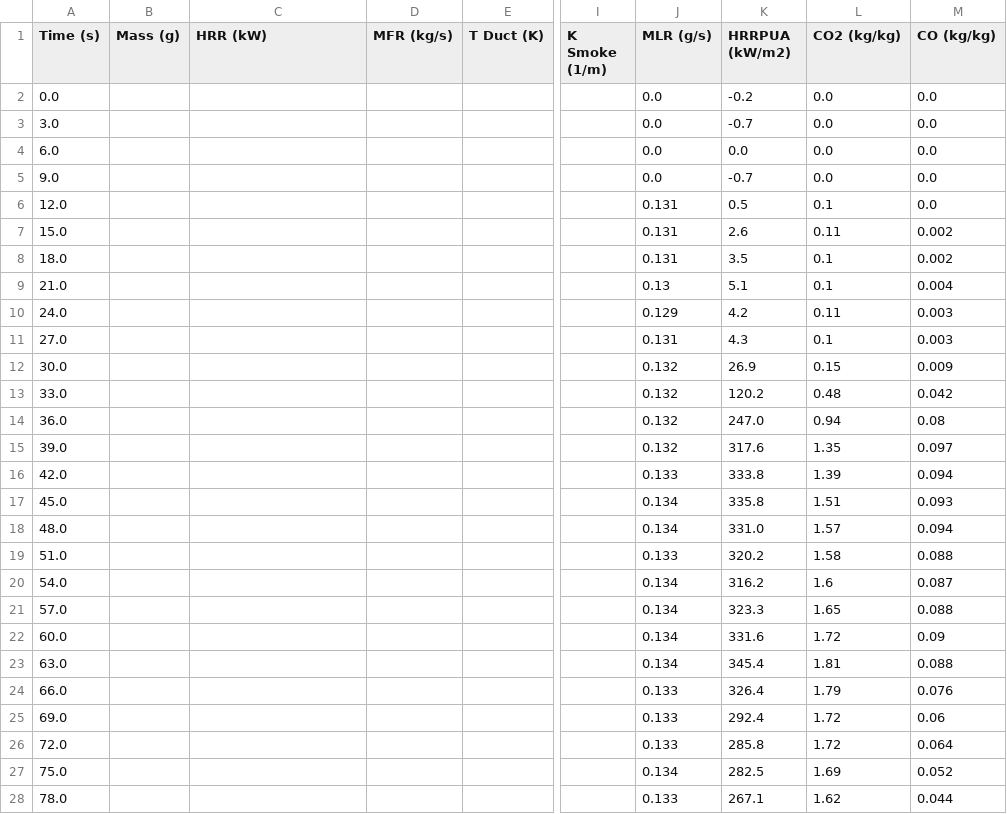
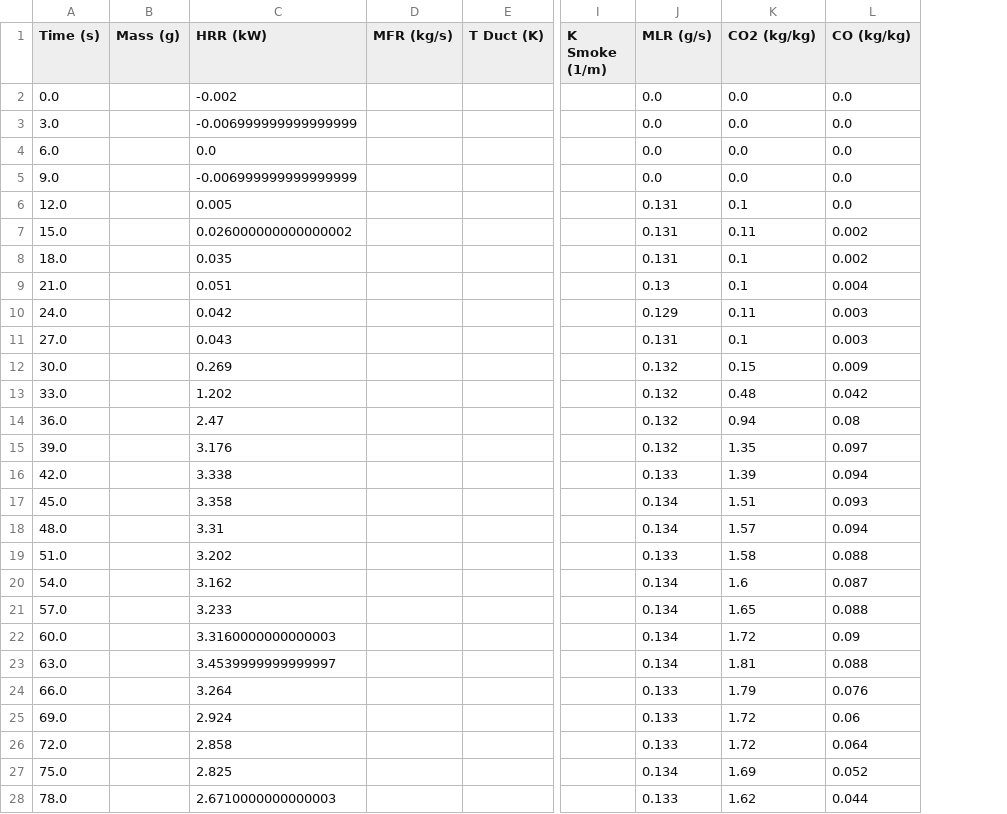
Before and after one commit to RGreene723/cone-db, a CSV file: Exp-Data_Prepared-Final/Box/md_C/Upholstery-PUFoamFR-Polyolefin-Babrauskas1985Upholstered_25kW_hor_R1.csv, drawn as a sheet; only a part is shown, gaps mark what is left out; the diff covers the shown part only; the diff names each change by its address in the sheet, - before the commit and + after, or states it on an @@ line.

```diff
--- a/Exp-Data_Prepared-Final/Box/md_C/Upholstery-PUFoamFR-Polyolefin-Babrauskas1985Upholstered_25kW_hor_R1.csv
+++ b/Exp-Data_Prepared-Final/Box/md_C/Upholstery-PUFoamFR-Polyolefin-Babrauskas1985Upholstered_25kW_hor_R1.csv
-column K (HRRPUA (kW/m2)), rows 2-28: -0.2 | -0.7 | 0.0 | -0.7 | 0.5 | 2.6 | 3.5 | 5.1 | 4.2 | 4.3 | 26.9 | 120.2 | 247.0 | 317.6 | 333.8 | 335.8 | 331.0 | 320.2 | 316.2 | 323.3 | 331.6 | 345.4 | 326.4 | 292.4 | 285.8 | 282.5 | 267.1
-C2 (HRR (kW)): (empty)
+C2 (HRR (kW)): -0.002
-C3 (HRR (kW)): (empty)
+C3 (HRR (kW)): -0.006999999999999999
-C4 (HRR (kW)): (empty)
+C4 (HRR (kW)): 0.0
-C5 (HRR (kW)): (empty)
+C5 (HRR (kW)): -0.006999999999999999
-C6 (HRR (kW)): (empty)
+C6 (HRR (kW)): 0.005
-C7 (HRR (kW)): (empty)
+C7 (HRR (kW)): 0.026000000000000002
-C8 (HRR (kW)): (empty)
+C8 (HRR (kW)): 0.035
-C9 (HRR (kW)): (empty)
+C9 (HRR (kW)): 0.051
-C10 (HRR (kW)): (empty)
+C10 (HRR (kW)): 0.042
-C11 (HRR (kW)): (empty)
+C11 (HRR (kW)): 0.043
-C12 (HRR (kW)): (empty)
+C12 (HRR (kW)): 0.269
-C13 (HRR (kW)): (empty)
+C13 (HRR (kW)): 1.202
-C14 (HRR (kW)): (empty)
+C14 (HRR (kW)): 2.47
-C15 (HRR (kW)): (empty)
+C15 (HRR (kW)): 3.176
-C16 (HRR (kW)): (empty)
+C16 (HRR (kW)): 3.338
-C17 (HRR (kW)): (empty)
+C17 (HRR (kW)): 3.358
-C18 (HRR (kW)): (empty)
+C18 (HRR (kW)): 3.31
-C19 (HRR (kW)): (empty)
+C19 (HRR (kW)): 3.202
-C20 (HRR (kW)): (empty)
+C20 (HRR (kW)): 3.162
-C21 (HRR (kW)): (empty)
+C21 (HRR (kW)): 3.233
-C22 (HRR (kW)): (empty)
+C22 (HRR (kW)): 3.3160000000000003
-C23 (HRR (kW)): (empty)
+C23 (HRR (kW)): 3.4539999999999997
-C24 (HRR (kW)): (empty)
+C24 (HRR (kW)): 3.264
-C25 (HRR (kW)): (empty)
+C25 (HRR (kW)): 2.924
-C26 (HRR (kW)): (empty)
+C26 (HRR (kW)): 2.858
-C27 (HRR (kW)): (empty)
+C27 (HRR (kW)): 2.825
-C28 (HRR (kW)): (empty)
+C28 (HRR (kW)): 2.6710000000000003
```
Also changed, not shown: 76 edited cells elsewhere in this file, Exp-Data_Prepared-Final/Box/md_C/Upholstery-CottonBattingFR-Cotton-Babrauskas1985Upholstered_25kW_hor_R1.csv, Exp-Data_Prepared-Final/Box/md_C/Upholstery-CottonBattingFR-Cotton-Babrauskas1985Upholstered_30kW_hor_R1.csv, 26 other files.
